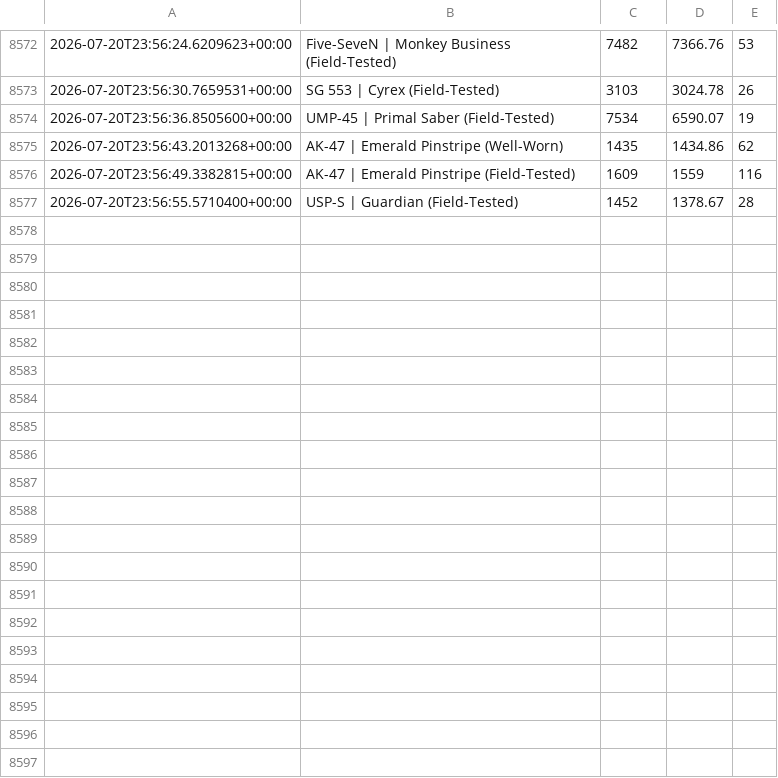
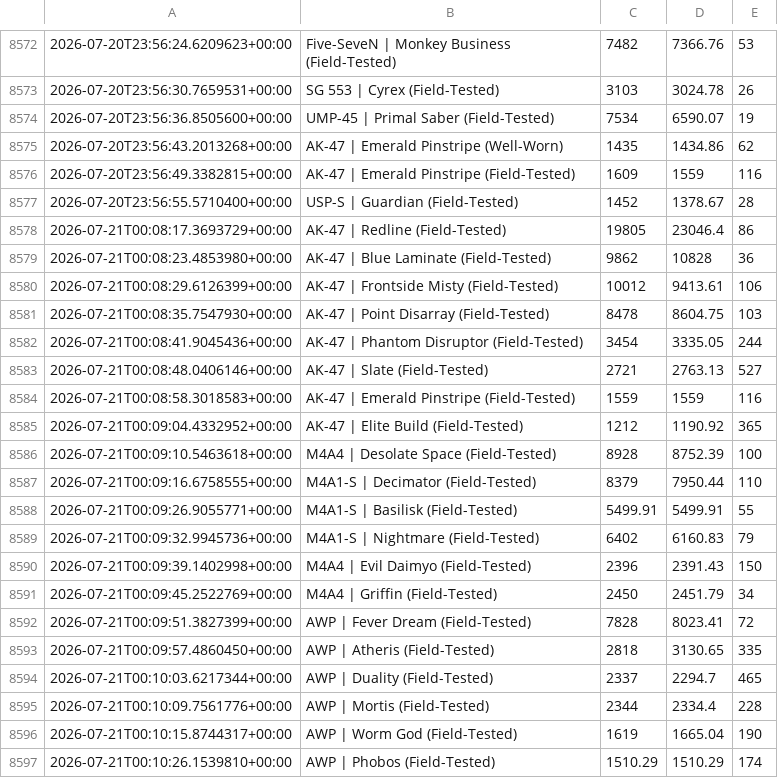
Before and after one commit to clau021/cs2-tracker, a TSV file: history.tsv, drawn as a sheet; only a part is shown, gaps mark what is left out; the diff covers the shown part only.

```diff
--- a/history.tsv
+++ b/history.tsv
@@ -8577 +8577,21 @@
 2026-07-20T23:56:55.5710400+00:00	USP-S | Guardian (Field-Tested)	1452	1378.67	28
+2026-07-21T00:08:17.3693729+00:00	AK-47 | Redline (Field-Tested)	19805	23046.4	86
+2026-07-21T00:08:23.4853980+00:00	AK-47 | Blue Laminate (Field-Tested)	9862	10828	36
+2026-07-21T00:08:29.6126399+00:00	AK-47 | Frontside Misty (Field-Tested)	10012	9413.61	106
+2026-07-21T00:08:35.7547930+00:00	AK-47 | Point Disarray (Field-Tested)	8478	8604.75	103
+2026-07-21T00:08:41.9045436+00:00	AK-47 | Phantom Disruptor (Field-Tested)	3454	3335.05	244
+2026-07-21T00:08:48.0406146+00:00	AK-47 | Slate (Field-Tested)	2721	2763.13	527
+2026-07-21T00:08:58.3018583+00:00	AK-47 | Emerald Pinstripe (Field-Tested)	1559	1559	116
+2026-07-21T00:09:04.4332952+00:00	AK-47 | Elite Build (Field-Tested)	1212	1190.92	365
+2026-07-21T00:09:10.5463618+00:00	M4A4 | Desolate Space (Field-Tested)	8928	8752.39	100
+2026-07-21T00:09:16.6758555+00:00	M4A1-S | Decimator (Field-Tested)	8379	7950.44	110
+2026-07-21T00:09:26.9055771+00:00	M4A1-S | Basilisk (Field-Tested)	5499.91	5499.91	55
+2026-07-21T00:09:32.9945736+00:00	M4A1-S | Nightmare (Field-Tested)	6402	6160.83	79
+2026-07-21T00:09:39.1402998+00:00	M4A4 | Evil Daimyo (Field-Tested)	2396	2391.43	150
+2026-07-21T00:09:45.2522769+00:00	M4A4 | Griffin (Field-Tested)	2450	2451.79	34
+2026-07-21T00:09:51.3827399+00:00	AWP | Fever Dream (Field-Tested)	7828	8023.41	72
+2026-07-21T00:09:57.4860450+00:00	AWP | Atheris (Field-Tested)	2818	3130.65	335
+2026-07-21T00:10:03.6217344+00:00	AWP | Duality (Field-Tested)	2337	2294.7	465
+2026-07-21T00:10:09.7561776+00:00	AWP | Mortis (Field-Tested)	2344	2334.4	228
+2026-07-21T00:10:15.8744317+00:00	AWP | Worm God (Field-Tested)	1619	1665.04	190
+2026-07-21T00:10:26.1539810+00:00	AWP | Phobos (Field-Tested)	1510.29	1510.29	174
```
Also changed, not shown: 10 added rows elsewhere in this file, 1 other file.
